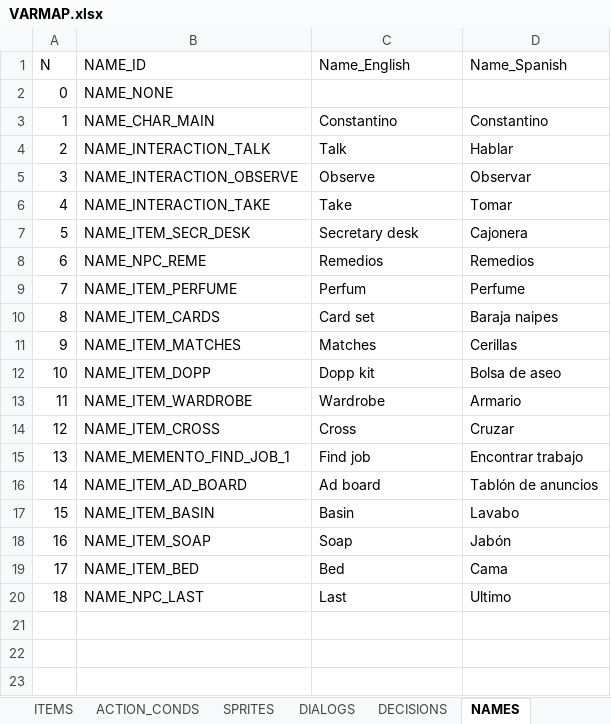
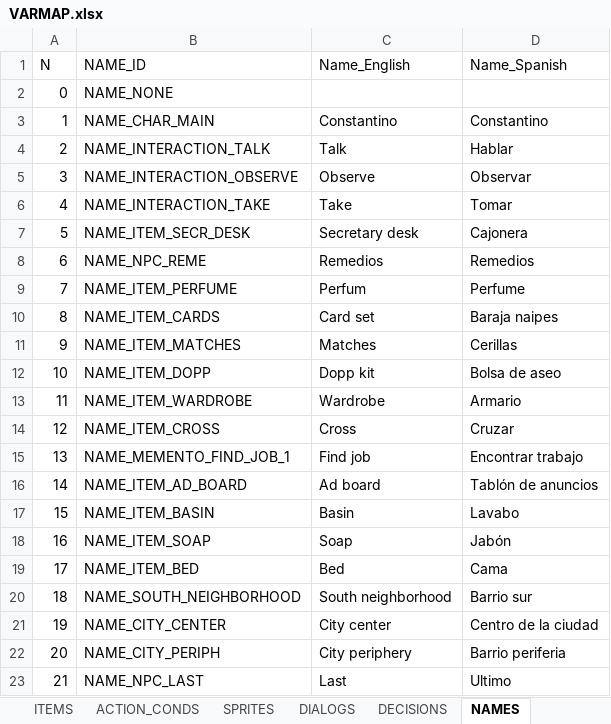
Before and after one commit to ivor4/Goblins3_AnotherQuest, an Excel workbook: VARMAP_Generator/VARMAP.xlsx, sheet NAMES, drawn as a sheet; values as stored, in another font and other column widths than the file's, no borders; charts and pictures and table styles not drawn; addresses are those after the commit; the diff names each change by its address in the sheet, - before the commit and + after, or states it on an @@ line.

```diff
--- a/VARMAP_Generator/VARMAP.xlsx (sheet NAMES)
+++ b/VARMAP_Generator/VARMAP.xlsx (sheet NAMES)
+row 20: 18 | NAME_SOUTH_NEIGHBORHOOD | South neighborhood | Barrio sur
+row 21: 19 | NAME_CITY_CENTER | City center | Centro de la ciudad
+row 22: 20 | NAME_CITY_PERIPH | City periphery | Barrio periferia
@@ column A (N) renumbered from row 23 down @@
```
Also changed, not shown: sheet ITEMS, sheet EVENTS, sheet ROOMS, sheet ACTION_CONDS, sheet SPRITES, sheet PHRASES, formulas that keep their value, 32 other files.
